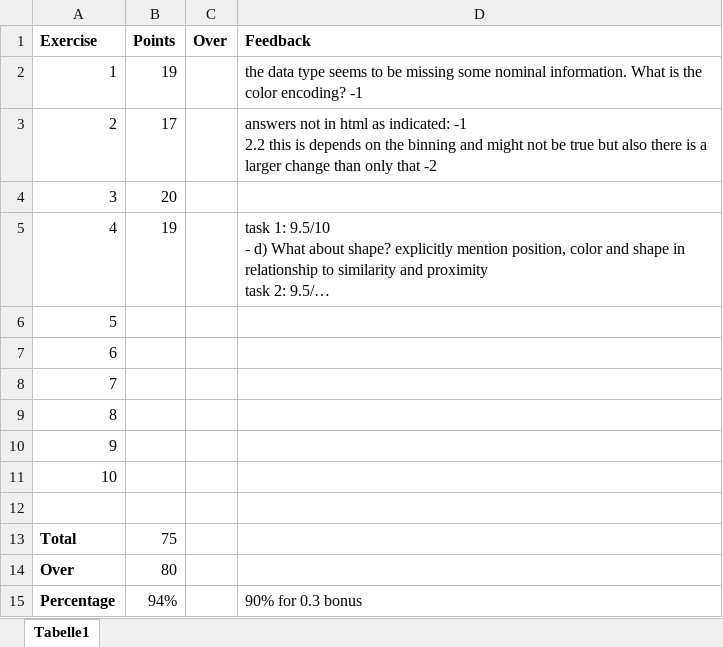
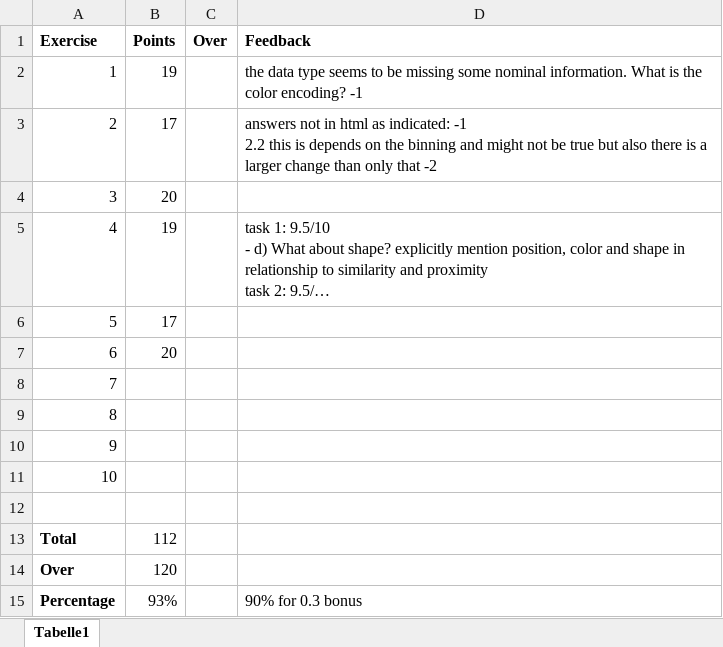
Before and after one commit to SofiaKarsaclian/DataVis_Assignments, an Excel workbook: points.xlsx, sheet Tabelle1, drawn as a sheet; long unchanged cells end in …; values as stored, in another font and other column widths than the file's, no borders; the diff names each change by its address in the sheet, - before the commit and + after, or states it on an @@ line.

```diff
--- a/points.xlsx (sheet Tabelle1)
+++ b/points.xlsx (sheet Tabelle1)
-B6 (Points): (empty)
+B6 (Points): 17
-B7 (Points): (empty)
+B7 (Points): 20
-B13 (Points): 75
+B13 (Points): 112
-B14 (Points): 80
+B14 (Points): 120
-B15 (Points): 94%
+B15 (Points): 93%
```
Also changed, not shown: 9 other files.
